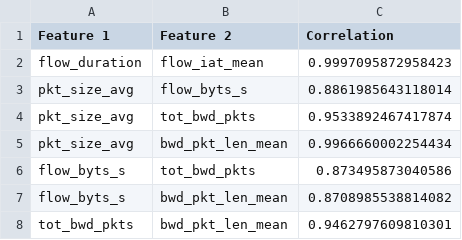
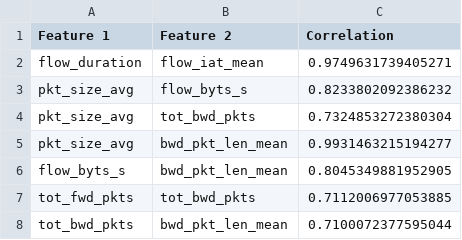
Before and after one commit to KonSprin/wzirni-project, a CSV file: cicflowmeter/output/analysis/strong_correlations.csv, drawn as a sheet.

```diff
--- a/cicflowmeter/output/analysis/strong_correlations.csv
+++ b/cicflowmeter/output/analysis/strong_correlations.csv
@@ -1,8 +1,8 @@
 Feature 1,Feature 2,Correlation
-flow_duration,flow_iat_mean,0.9997095872958423
-pkt_size_avg,flow_byts_s,0.8861985643118014
-pkt_size_avg,tot_bwd_pkts,0.9533892467417874
-pkt_size_avg,bwd_pkt_len_mean,0.9966660002254434
-flow_byts_s,tot_bwd_pkts,0.873495873040586
-flow_byts_s,bwd_pkt_len_mean,0.8708985538814082
-tot_bwd_pkts,bwd_pkt_len_mean,0.9462797609810301
+flow_duration,flow_iat_mean,0.9749631739405271
+pkt_size_avg,flow_byts_s,0.8233802092386232
+pkt_size_avg,tot_bwd_pkts,0.7324853272380304
+pkt_size_avg,bwd_pkt_len_mean,0.9931463215194277
+flow_byts_s,bwd_pkt_len_mean,0.8045349881952905
+tot_fwd_pkts,tot_bwd_pkts,0.7112006977053885
+tot_bwd_pkts,bwd_pkt_len_mean,0.7100072377595044
```
Also changed, not shown: cicflowmeter/output/analysis/summary_report.csv, cicflowmeter/output/analysis/summary_statistics.csv, 13 other files.
